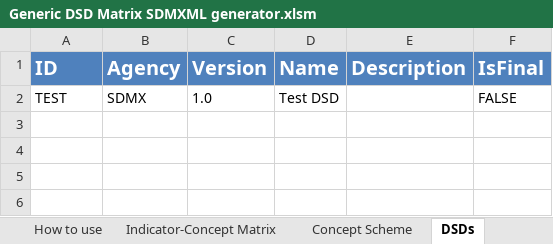
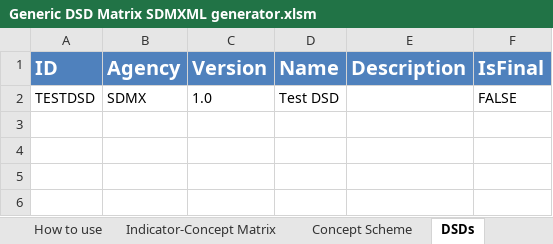
Before and after one commit to OECDSTD/sdmx-matrix-generator, an Excel workbook: Generic DSD Matrix SDMXML generator.xlsm, sheet DSDs, drawn as a sheet; only a part is shown; values as stored, in another font and other column widths than the file's, no borders; conditional formats and table styles not drawn; the diff names each change by its address in the sheet, - before the commit and + after, or states it on an @@ line.

```diff
--- a/Generic DSD Matrix SDMXML generator.xlsm (sheet DSDs)
+++ b/Generic DSD Matrix SDMXML generator.xlsm (sheet DSDs)
-A2 (ID): TEST
+A2 (ID): TESTDSD
```
Also changed, not shown: sheet Concept Scheme, sheet DSD-Concept Matrix, sheet ConstraintsSummary, sheet Dataflows, sheet Generate SDMX & Params, sheet CL_UNIT_MEASURE, 1 more sheet.
